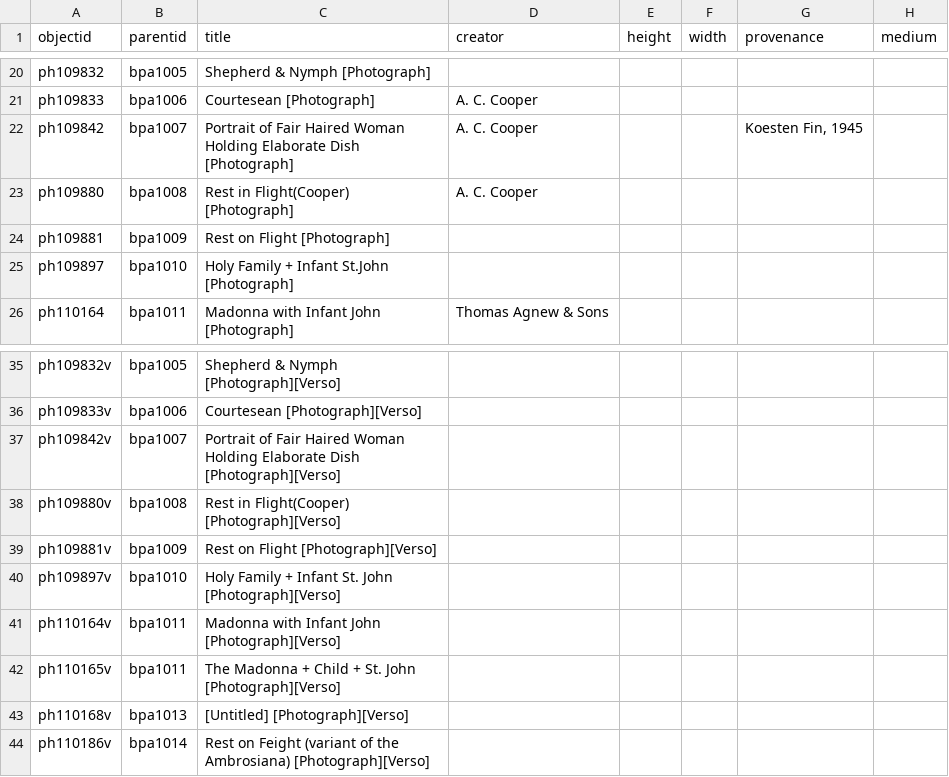
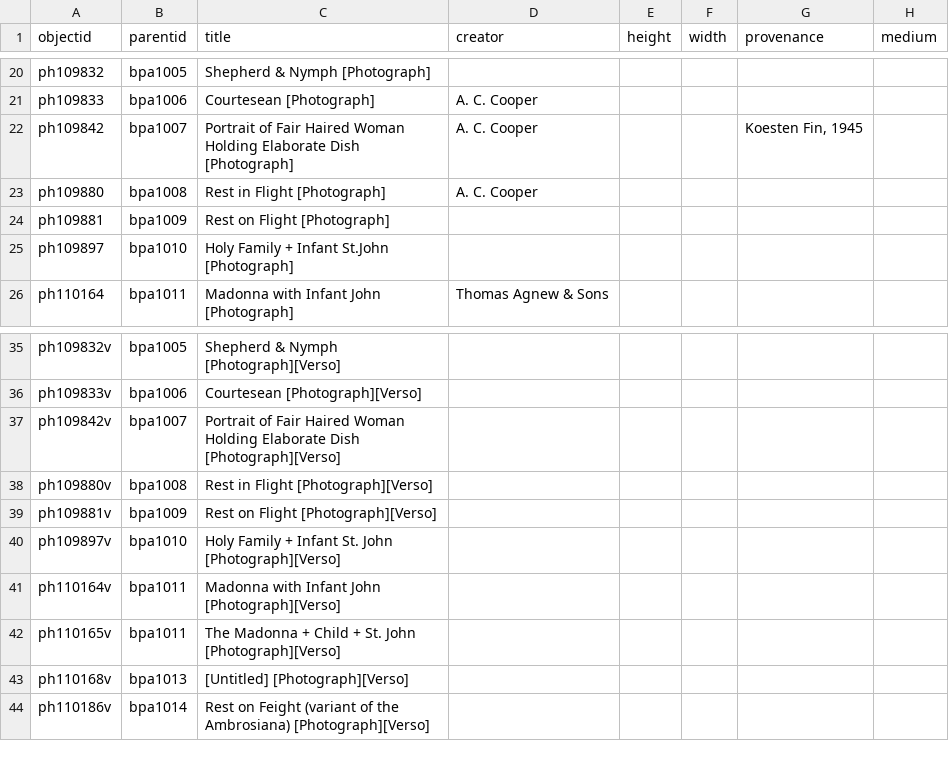
Before and after one commit to info663-sp25/team1, a CSV file: _data/team1_metadata.csv, drawn as a sheet; only a part is shown, gaps mark what is left out; the diff names each change by its address in the sheet, - before the commit and + after, or states it on an @@ line.

Commit message:
Update team1_metadata.csv

```diff
--- a/_data/team1_metadata.csv
+++ b/_data/team1_metadata.csv
-C23 (title): Rest in Flight(Cooper) [Photograph]
+C23 (title): Rest in Flight [Photograph]
-C38 (title): Rest in Flight(Cooper) [Photograph][Verso]
+C38 (title): Rest in Flight [Photograph][Verso]
```
